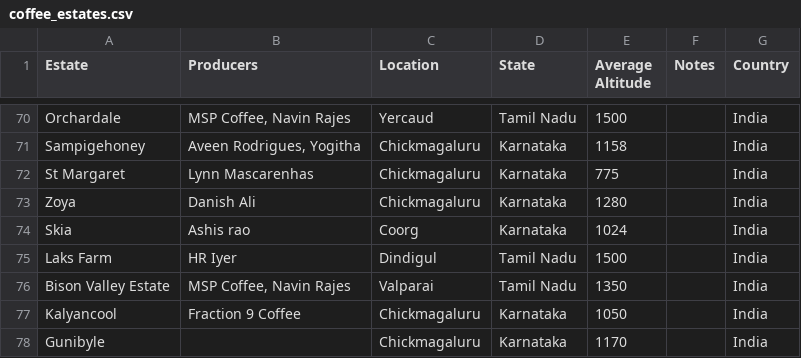
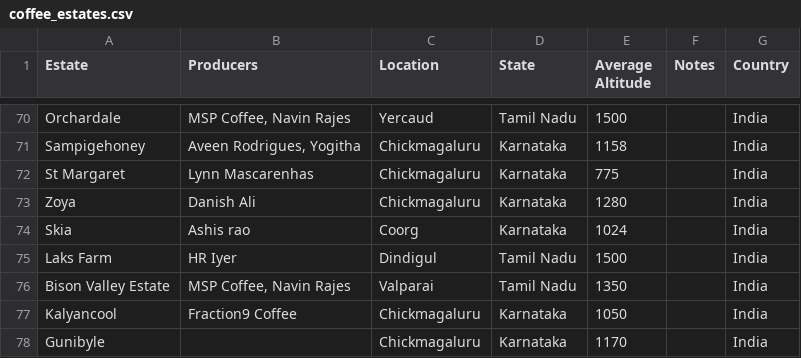
Before and after one commit to snehilk1312/coffee, a CSV file: coffee_database/data_store/coffee_estates.csv, drawn as a sheet; only a part is shown, gaps mark what is left out.

Commit message:
updated csv data,some code

```diff
--- a/coffee_database/data_store/coffee_estates.csv
+++ b/coffee_database/data_store/coffee_estates.csv
@@ -76,3 +76,3 @@ Laks Farm,HR Iyer,Dindigul,Tamil Nadu,1500,,India
 Bison Valley Estate,"MSP Coffee, Navin Rajes",Valparai,Tamil Nadu,1350,,India
-Kalyancool,Fraction 9 Coffee,Chickmagaluru,Karnataka,1050,,India
+Kalyancool,Fraction9 Coffee,Chickmagaluru,Karnataka,1050,,India
 Gunibyle,,Chickmagaluru,Karnataka,1170,,India
```
Also changed, not shown: 2 other files.
